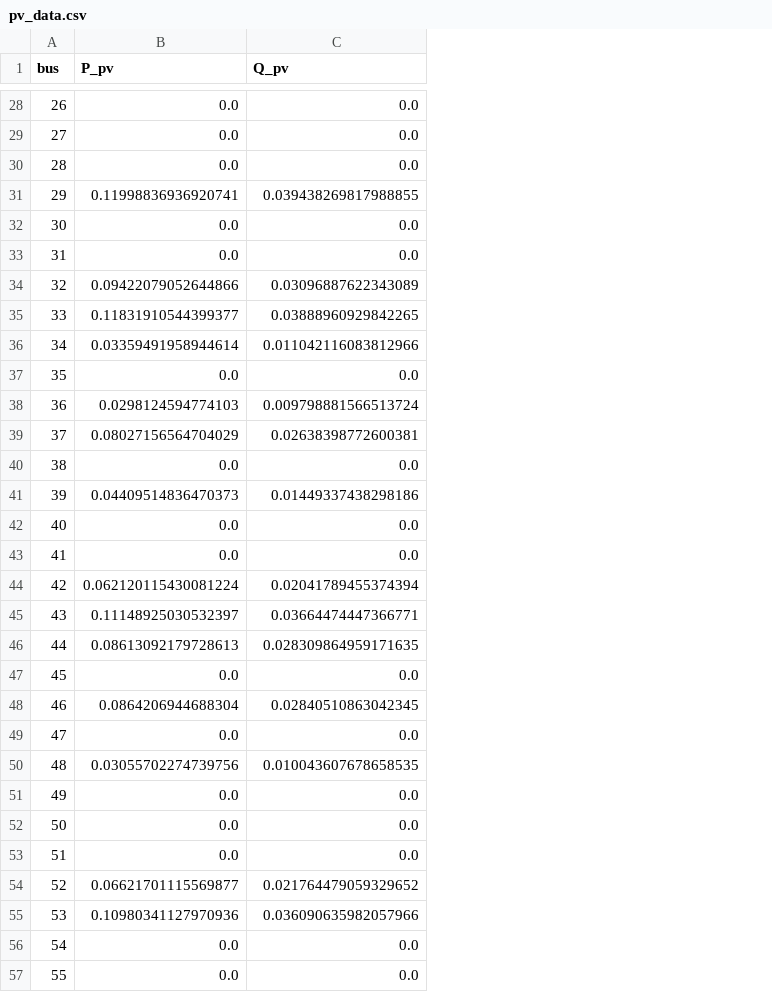
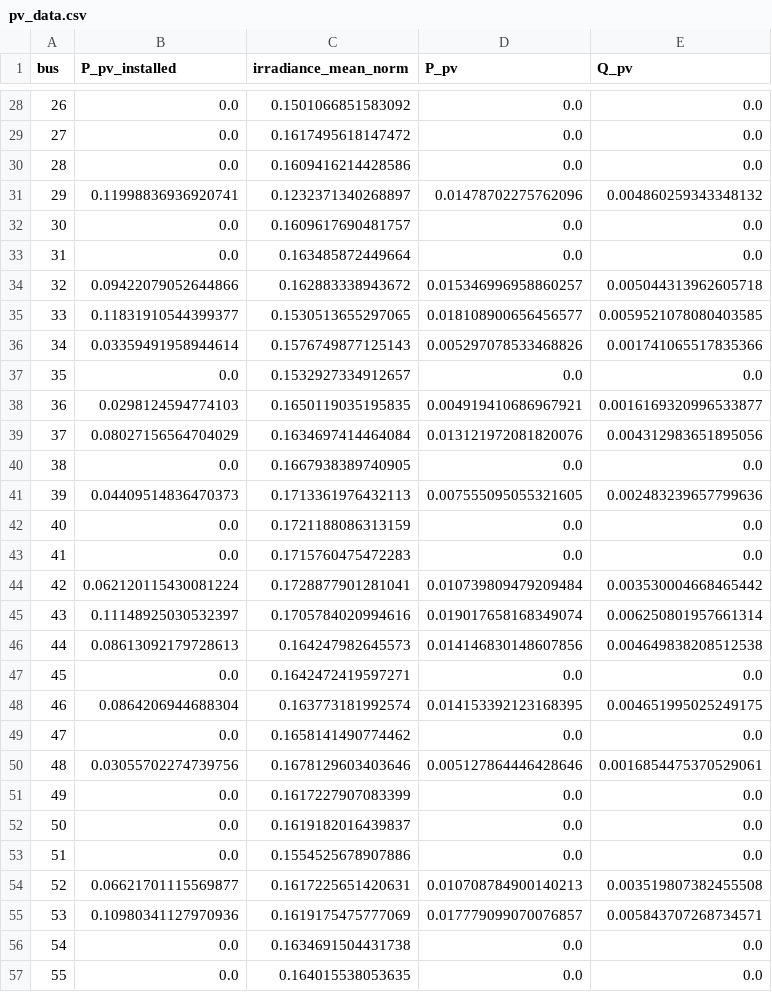
Before and after one commit to Jad-Lostan/Swiss-PDGs, a CSV file: marg/pv_data.csv, drawn as a sheet; only a part is shown, gaps mark what is left out; addresses are those after the commit; the diff covers the shown part only; the diff names each change by its address in the sheet, - before the commit and + after, or states it on an @@ line.

Commit message:
Nouveau Irradiance+PV+BelalpSolar

```diff
--- a/marg/pv_data.csv
+++ b/marg/pv_data.csv
+column C (irradiance_mean_norm), rows 28-57: 0.1501066851583092 | 0.1617495618147472 | 0.1609416214428586 | 0.1232371340268897 | 0.1609617690481757 | 0.163485872449664 | 0.162883338943672 | 0.1530513655297065 | 0.1576749877125143 | 0.1532927334912657 | 0.1650119035195835 | 0.1634697414464084 | 0.1667938389740905 | 0.1713361976432113 | 0.1721188086313159 | 0.1715760475472283 | 0.1728877901281041 | 0.1705784020994616 | 0.164247982645573 | 0.1642472419597271 | 0.163773181992574 | 0.1658141490774462 | 0.1678129603403646 | 0.1617227907083399 | 0.1619182016439837 | 0.1554525678907886 | 0.1617225651420631 | 0.1619175475777069 | 0.1634691504431738 | 0.164015538053635
+column D (P_pv), rows 28-57: 0.0 | 0.0 | 0.0 | 0.01478702275762096 | 0.0 | 0.0 | 0.015346996958860257 | 0.018108900656456577 | 0.005297078533468826 | 0.0 | 0.004919410686967921 | 0.013121972081820076 | 0.0 | 0.007555095055321605 | 0.0 | 0.0 | 0.010739809479209484 | 0.019017658168349074 | 0.014146830148607856 | 0.0 | 0.014153392123168395 | 0.0 | 0.005127864446428646 | 0.0 | 0.0 | 0.0 | 0.010708784900140213 | 0.017779099070076857 | 0.0 | 0.0
-B1: P_pv
+B1: P_pv_installed
-E31 (Q_pv): 0.039438269817988855
+E31 (Q_pv): 0.004860259343348132
-E34 (Q_pv): 0.03096887622343089
+E34 (Q_pv): 0.005044313962605718
-E35 (Q_pv): 0.03888960929842265
+E35 (Q_pv): 0.0059521078080403585
-E36 (Q_pv): 0.011042116083812966
+E36 (Q_pv): 0.001741065517835366
-E38 (Q_pv): 0.009798881566513724
+E38 (Q_pv): 0.0016169320996533877
-E39 (Q_pv): 0.02638398772600381
+E39 (Q_pv): 0.004312983651895056
-E41 (Q_pv): 0.01449337438298186
+E41 (Q_pv): 0.002483239657799636
-E44 (Q_pv): 0.02041789455374394
+E44 (Q_pv): 0.003530004668465442
-E45 (Q_pv): 0.03664474447366771
+E45 (Q_pv): 0.006250801957661314
-E46 (Q_pv): 0.028309864959171635
+E46 (Q_pv): 0.004649838208512538
-E48 (Q_pv): 0.02840510863042345
+E48 (Q_pv): 0.004651995025249175
-E50 (Q_pv): 0.010043607678658535
+E50 (Q_pv): 0.0016854475370529061
-E54 (Q_pv): 0.021764479059329652
+E54 (Q_pv): 0.003519807382455508
-E55 (Q_pv): 0.036090635982057966
+E55 (Q_pv): 0.005843707268734571
```
Also changed, not shown: 27 edited cells elsewhere in this file, 9 other files.
